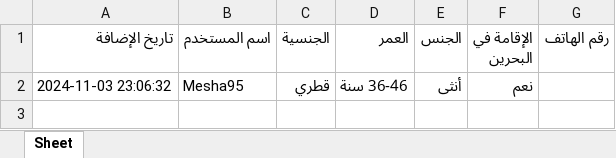
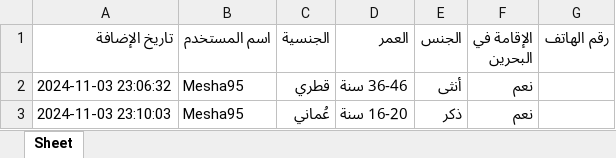
Before and after one commit to tharwah-shop/Rashed-GROUPS, an Excel workbook: responses.xlsx, sheet Sheet, drawn as a sheet; values as stored, in another font and other column widths than the file's, no borders; the diff names each change by its address in the sheet, - before the commit and + after, or states it on an @@ line.

Commit message:
تحديث البيانات

```diff
--- a/responses.xlsx (sheet Sheet)
+++ b/responses.xlsx (sheet Sheet)
+row 3: 2024-11-03 23:10:03 | Mesha95 | عُماني | 16-20 سنة | ذكر | نعم
```
